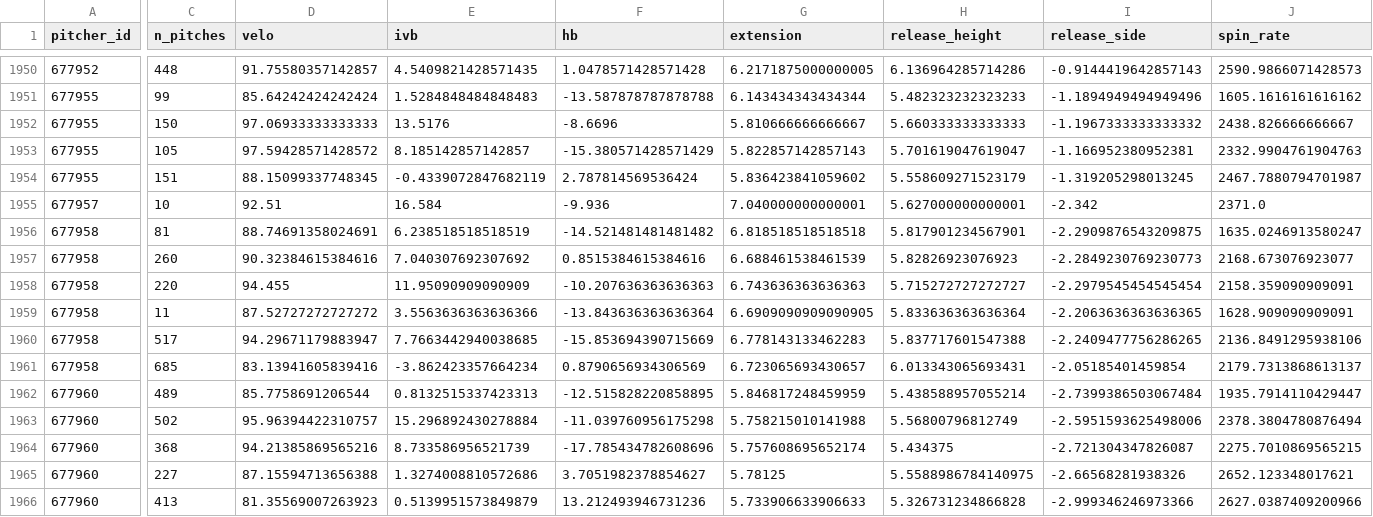
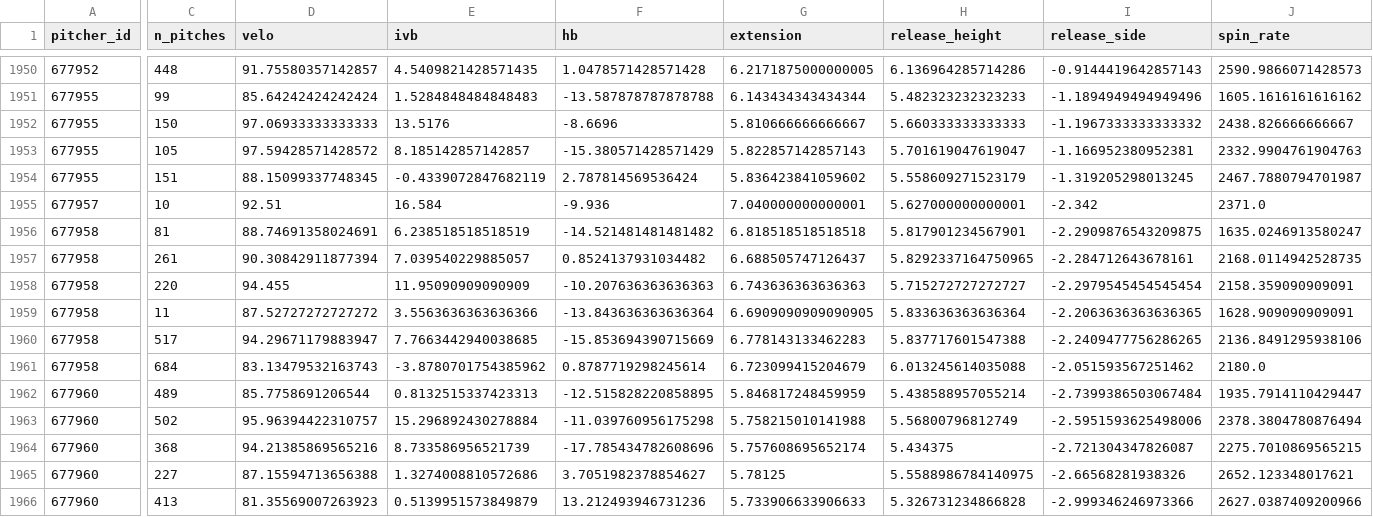
Before and after one commit to mamoss11/pitch_similarity, a CSV file: data/profiles_2026.csv, drawn as a sheet; only a part is shown, gaps mark what is left out; the diff covers the shown part only; the diff names each change by its address in the sheet, - before the commit and + after, or states it on an @@ line.

```diff
--- a/data/profiles_2026.csv
+++ b/data/profiles_2026.csv
-C1957 (n_pitches): 260
+C1957 (n_pitches): 261
-D1957 (velo): 90.32384615384616
+D1957 (velo): 90.30842911877394
-E1957 (ivb): 7.040307692307692
+E1957 (ivb): 7.039540229885057
-F1957 (hb): 0.8515384615384616
+F1957 (hb): 0.8524137931034482
-G1957 (extension): 6.688461538461539
+G1957 (extension): 6.688505747126437
-H1957 (release_height): 5.82826923076923
+H1957 (release_height): 5.8292337164750965
-I1957 (release_side): -2.2849230769230773
+I1957 (release_side): -2.284712643678161
-J1957 (spin_rate): 2168.673076923077
+J1957 (spin_rate): 2168.0114942528735
-C1961 (n_pitches): 685
+C1961 (n_pitches): 684
-D1961 (velo): 83.13941605839416
+D1961 (velo): 83.13479532163743
-E1961 (ivb): -3.862423357664234
+E1961 (ivb): -3.8780701754385962
-F1961 (hb): 0.8790656934306569
+F1961 (hb): 0.8787719298245614
-G1961 (extension): 6.723065693430657
+G1961 (extension): 6.723099415204679
-H1961 (release_height): 6.013343065693431
+H1961 (release_height): 6.013245614035088
-I1961 (release_side): -2.05185401459854
+I1961 (release_side): -2.051593567251462
-J1961 (spin_rate): 2179.7313868613137
+J1961 (spin_rate): 2180.0
```
Also changed, not shown: 116 edited cells elsewhere in this file, data/era_2026.csv, data/profiles_aaa_2026.csv.
